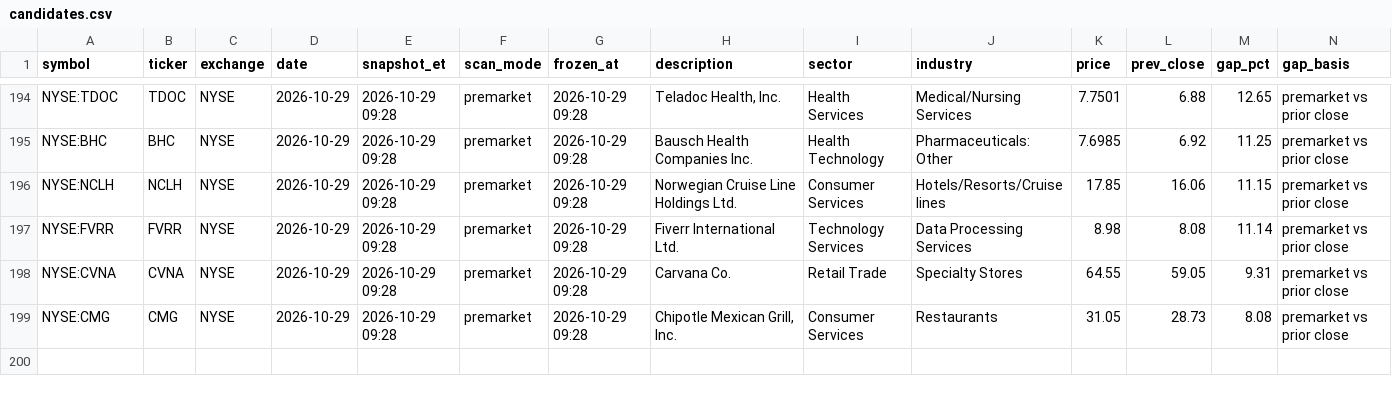
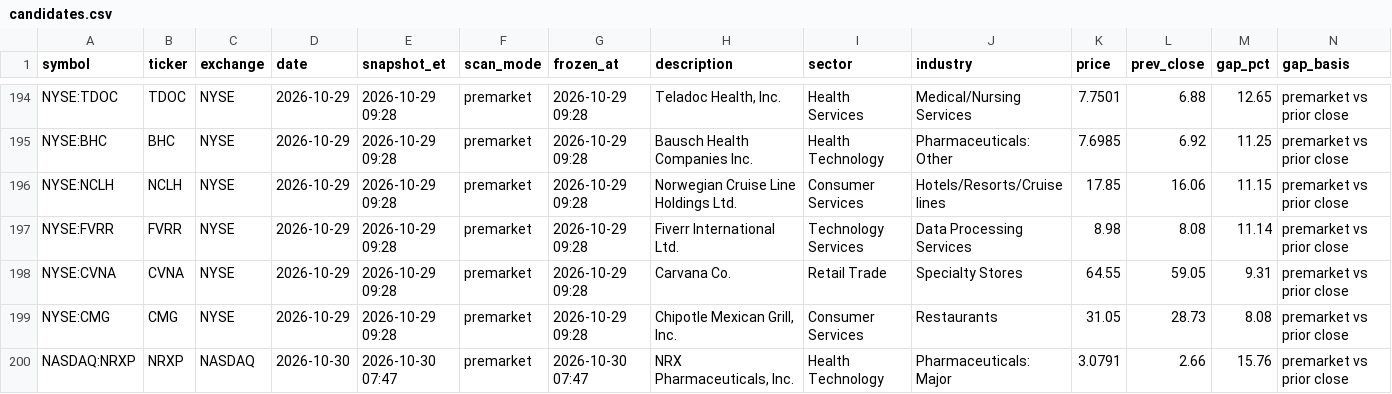
Before and after one commit to intothecosmos/episodic-pivots, a CSV file: data/candidates.csv, drawn as a sheet; only a part is shown, gaps mark what is left out; rows hold the shown columns only; the diff names each change by its address in the sheet, - before the commit and + after, or states it on an @@ line.

```diff
--- a/data/candidates.csv
+++ b/data/candidates.csv
+row 200: NASDAQ:NRXP | NRXP | NASDAQ | 2026-10-30 | 2026-10-30 07:47 | premarket | 2026-10-30 07:47 | NRX Pharmaceuticals, Inc. | Health Technology | Pharmaceuticals: Major | 3.0791 | 2.66 | 15.76 | premarket vs prior close
```
Also changed, not shown: 5 other files.
